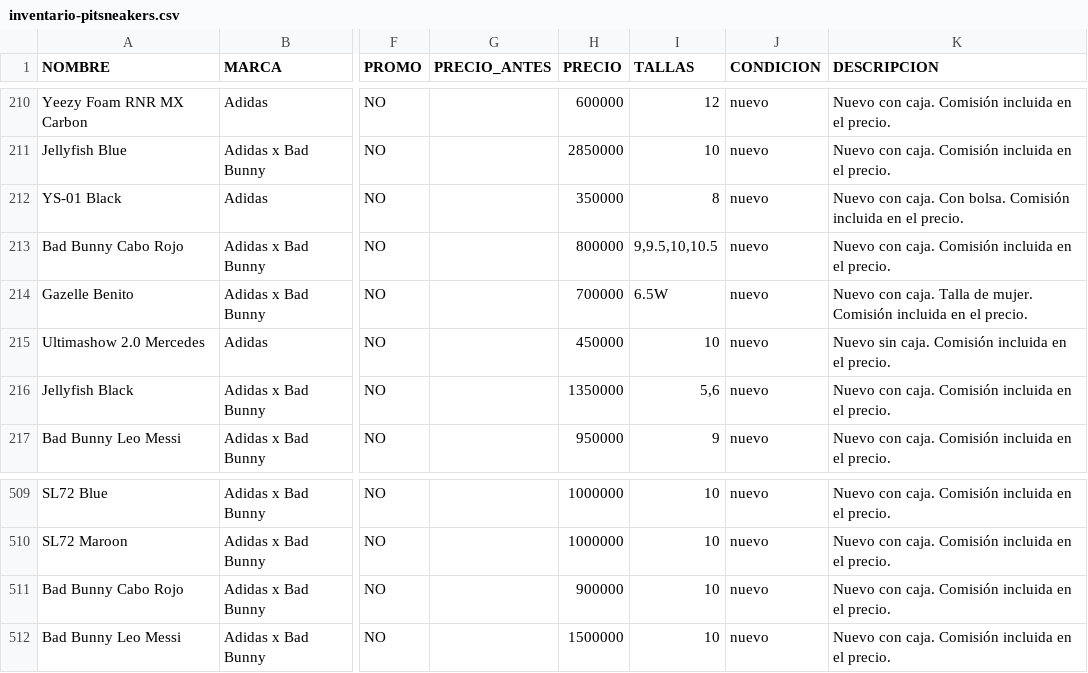
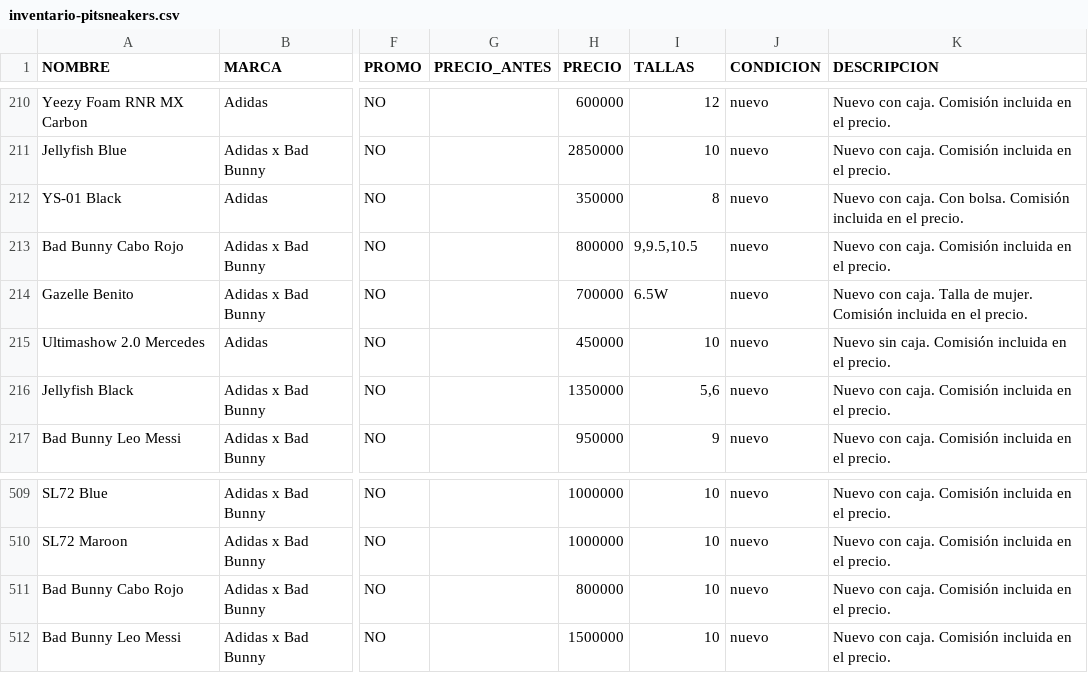
Before and after one commit to pitzsneakerscol-ui/pitsneakers-web, a CSV file: docs/inventario-pitsneakers.csv, drawn as a sheet; only a part is shown, gaps mark what is left out; the diff names each change by its address in the sheet, - before the commit and + after, or states it on an @@ line.

```diff
--- a/docs/inventario-pitsneakers.csv
+++ b/docs/inventario-pitsneakers.csv
-I213 (TALLAS): 9,9.5,10,10.5
+I213 (TALLAS): 9,9.5,10.5
-H511 (PRECIO): 900000
+H511 (PRECIO): 800000
```
Also changed, not shown: 2 other files.
